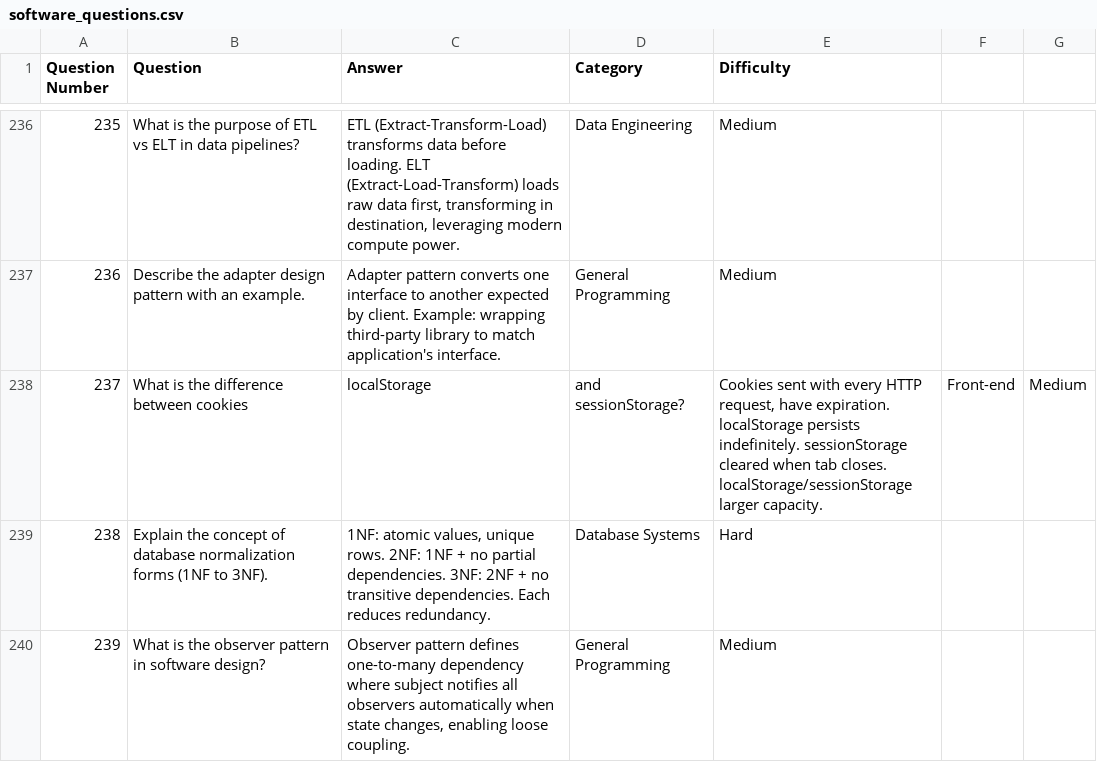
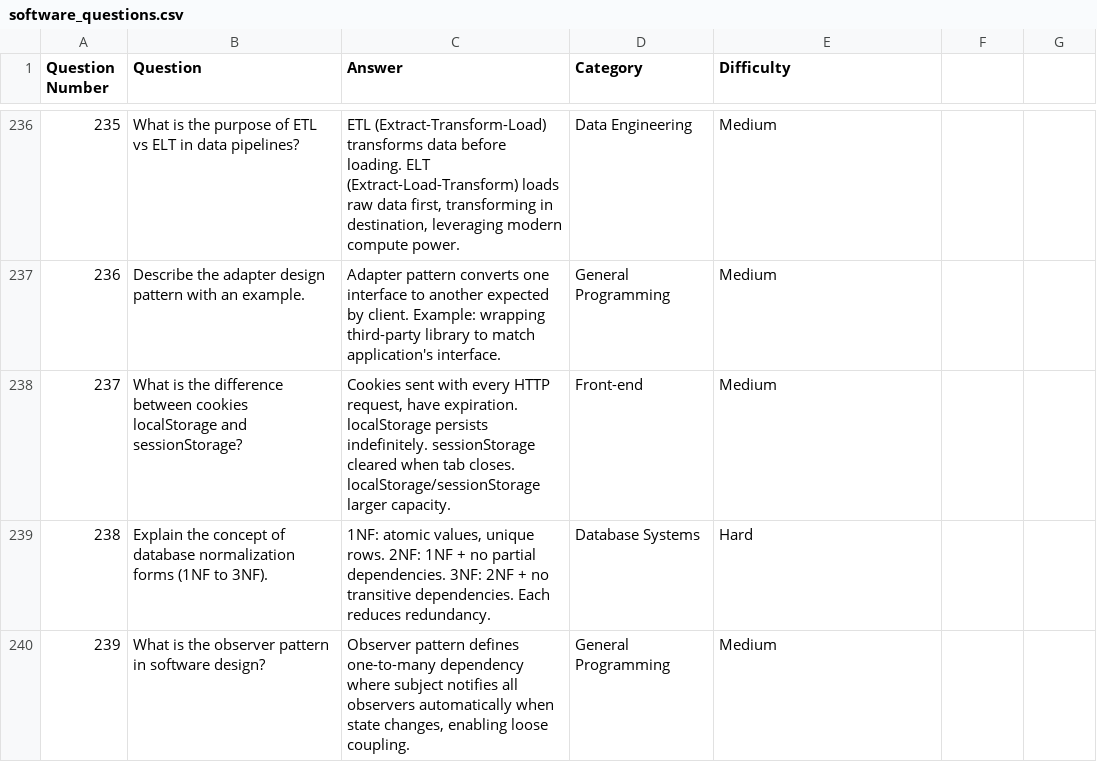
Before and after one commit to soufianboukir/queryFlow, a CSV file: data/raw/software_questions.csv, drawn as a sheet; only a part is shown, gaps mark what is left out.

```diff
--- a/data/raw/software_questions.csv
+++ b/data/raw/software_questions.csv
@@ -237,3 +237,3 @@ Question Number,Question,Answer,Category,Difficulty
 236,Describe the adapter design pattern with an example.,"Adapter pattern converts one interface to another expected by client. Example: wrapping third-party library to match application's interface.",General Programming,Medium
-237,What is the difference between cookies, localStorage, and sessionStorage?,"Cookies sent with every HTTP request, have expiration. localStorage persists indefinitely. sessionStorage cleared when tab closes. localStorage/sessionStorage larger capacity.",Front-end,Medium
+237,What is the difference between cookies localStorage and sessionStorage?,"Cookies sent with every HTTP request, have expiration. localStorage persists indefinitely. sessionStorage cleared when tab closes. localStorage/sessionStorage larger capacity.",Front-end,Medium
 238,Explain the concept of database normalization forms (1NF to 3NF).,"1NF: atomic values, unique rows. 2NF: 1NF + no partial dependencies. 3NF: 2NF + no transitive dependencies. Each reduces redundancy.",Database Systems,Hard
```
Also changed, not shown: 1 other file.
